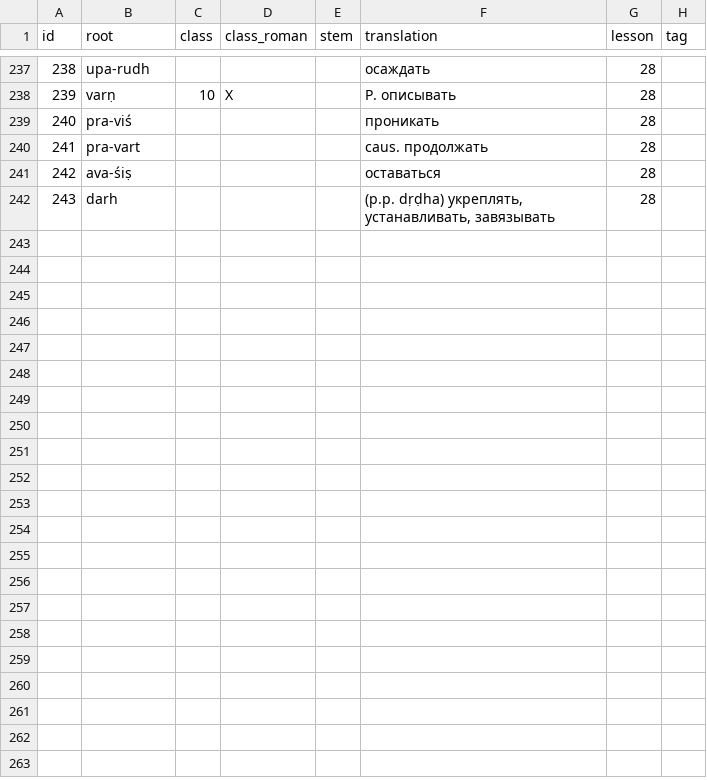
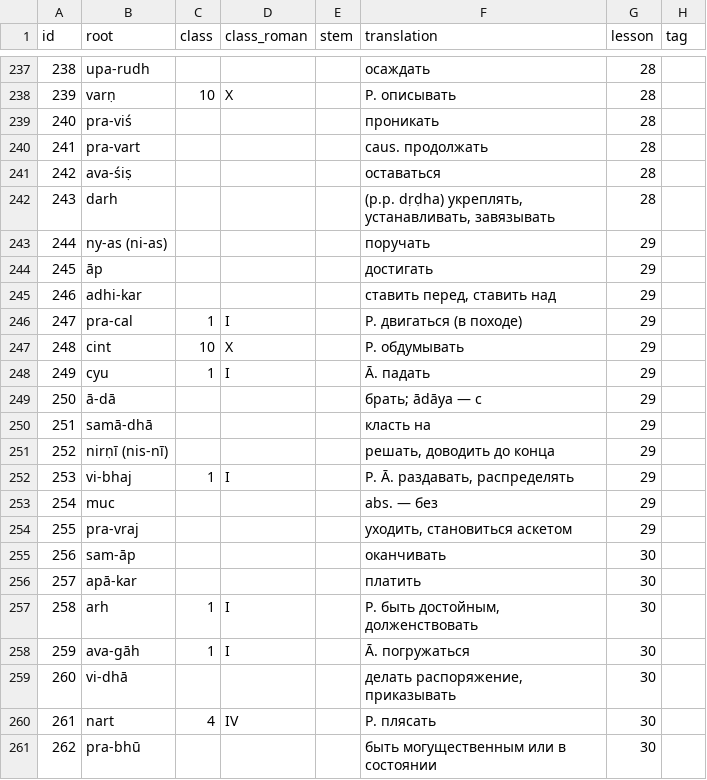
Before and after one commit to gasyoun/buhler-sanskrit-book, a TSV file: src/dictionary/verb.tsv, drawn as a sheet; only a part is shown, gaps mark what is left out; the diff covers the shown part only; the diff names each change by its address in the sheet, - before the commit and + after, or states it on an @@ line.

```diff
--- a/src/dictionary/verb.tsv
+++ b/src/dictionary/verb.tsv
+row 243: 244 | ny-as (ni-as) |  |  |  | поручать | 29
+row 244: 245 | āp |  |  |  | достигать | 29
+row 245: 246 | adhi-kar |  |  |  | ставить перед, ставить над | 29
+row 246: 247 | pra-cal | 1 | I |  | P. двигаться (в походе) | 29
+row 247: 248 | cint | 10 | X |  | P. обдумывать | 29
+row 248: 249 | cyu | 1 | I |  | Ā. падать | 29
+row 249: 250 | ā-dā |  |  |  | брать; ādāya — с | 29
+row 250: 251 | samā-dhā |  |  |  | класть на | 29
+row 251: 252 | nirṇī (nis-nī) |  |  |  | решать, доводить до конца | 29
+row 252: 253 | vi-bhaj | 1 | I |  | P. Ā. раздавать, распределять | 29
+row 253: 254 | muc |  |  |  | abs. — без | 29
+row 254: 255 | pra-vraj |  |  |  | уходить, становиться аскетом | 29
+row 255: 256 | sam-āp |  |  |  | оканчивать | 30
+row 256: 257 | apā-kar |  |  |  | платить | 30
+row 257: 258 | arh | 1 | I |  | P. быть достойным, долженствовать | 30
+row 258: 259 | ava-gāh | 1 | I |  | Ā. погружаться | 30
+row 259: 260 | vi-dhā |  |  |  | делать распоряжение, приказывать | 30
+row 260: 261 | nart | 4 | IV |  | P. плясать | 30
+row 261: 262 | pra-bhū |  |  |  | быть могущественным или в состоянии | 30
```
Also changed, not shown: 10 added rows elsewhere in this file, src/dictionary/adjective.tsv, src/dictionary/noun.tsv, 6 other files.
